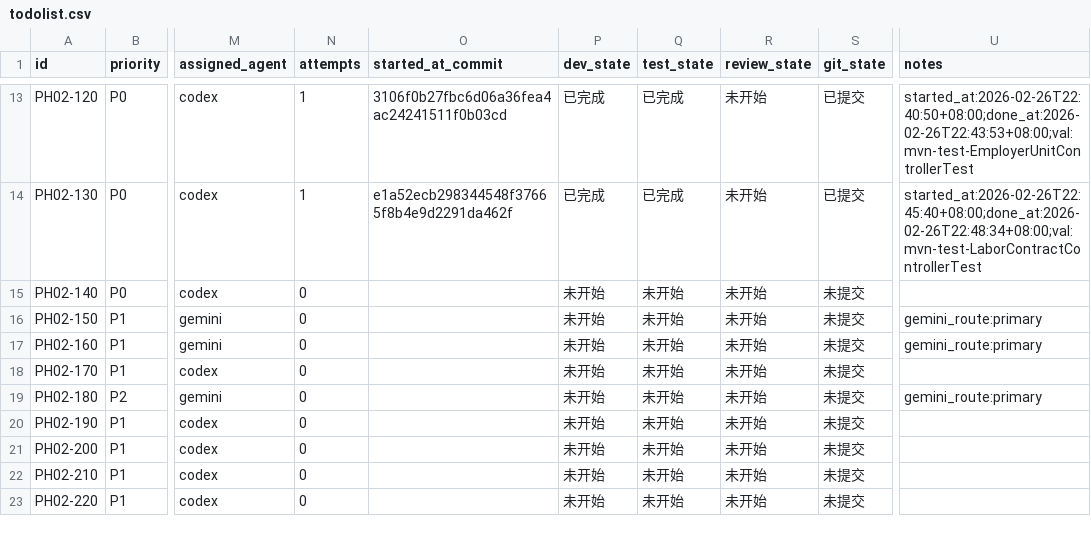
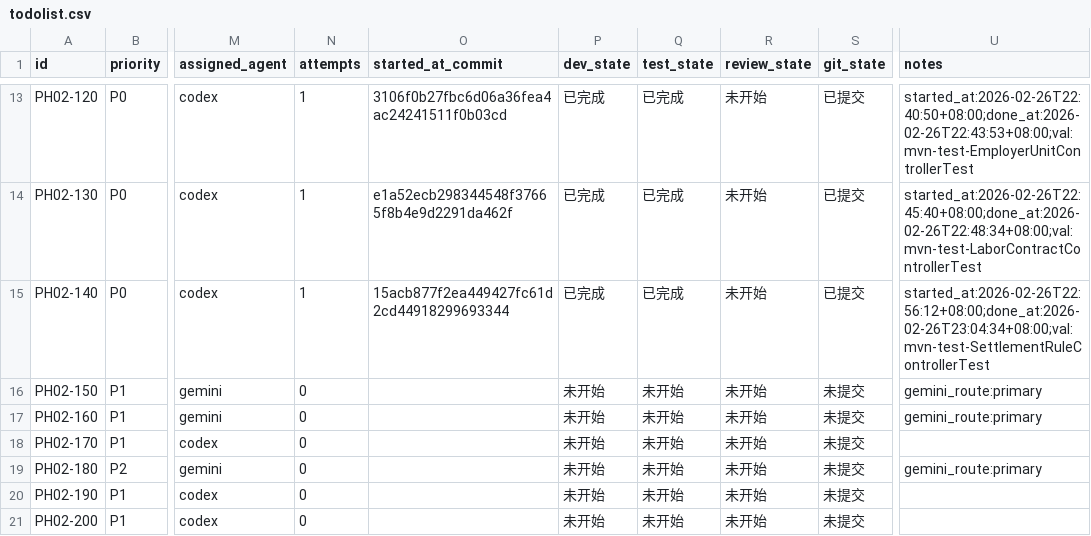
Before and after one commit to hangsome/labor_system_ai_test, a CSV file: phases/phase-02-crm-contract/todolist.csv, drawn as a sheet; only a part is shown, gaps mark what is left out; the shorter side is filled out with more unchanged rows; the diff names each change by its address in the sheet, - before the commit and + after, or states it on an @@ line.

```diff
--- a/phases/phase-02-crm-contract/todolist.csv
+++ b/phases/phase-02-crm-contract/todolist.csv
-N15 (attempts): 0
+N15 (attempts): 1
-O15 (started_at_commit): (empty)
+O15 (started_at_commit): 15acb877f2ea449427fc61d2cd44918299693344
-P15 (dev_state): 未开始
+P15 (dev_state): 已完成
-Q15 (test_state): 未开始
+Q15 (test_state): 已完成
-S15 (git_state): 未提交
+S15 (git_state): 已提交
-U15 (notes): (empty)
+U15 (notes): started_at:2026-02-26T22:56:12+08:00;done_at:2026-02-26T23:04:34+08:00;val:mvn-test-SettlementRuleControllerTest
```
Also changed, not shown: todolist.csv, 11 other files.
